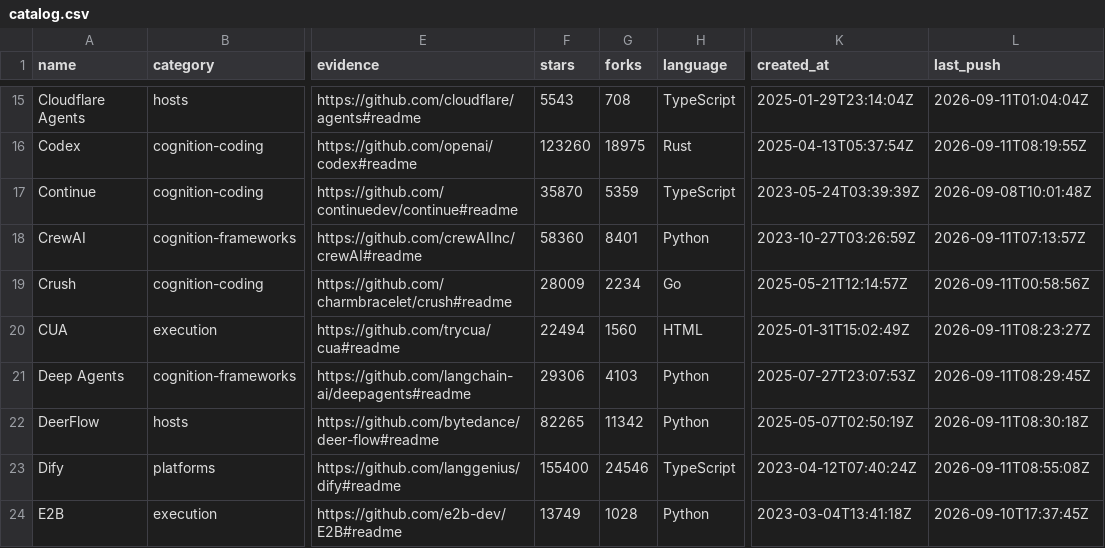
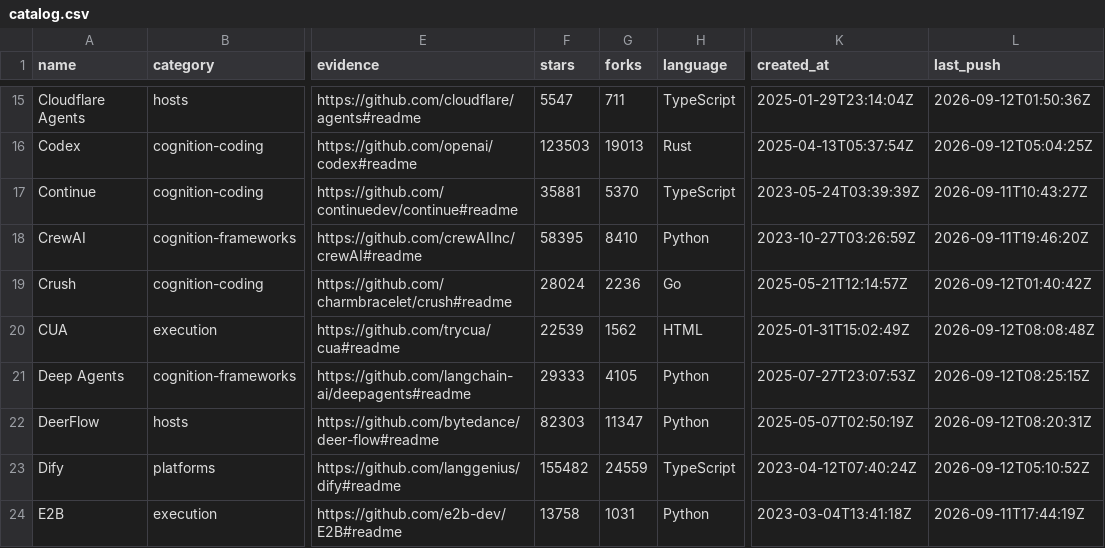
Before and after one commit to beejmaxx/awesome-agent-runtimes, a CSV file: data/catalog.csv, drawn as a sheet; only a part is shown, gaps mark what is left out; the diff covers the shown part only; the diff names each change by its address in the sheet, - before the commit and + after, or states it on an @@ line.

```diff
--- a/data/catalog.csv
+++ b/data/catalog.csv
-F15 (stars): 5543
+F15 (stars): 5547
-G15 (forks): 708
+G15 (forks): 711
-L15 (last_push): 2026-09-11T01:04:04Z
+L15 (last_push): 2026-09-12T01:50:36Z
-F16 (stars): 123260
+F16 (stars): 123503
-G16 (forks): 18975
+G16 (forks): 19013
-L16 (last_push): 2026-09-11T08:19:55Z
+L16 (last_push): 2026-09-12T05:04:25Z
-F17 (stars): 35870
+F17 (stars): 35881
-G17 (forks): 5359
+G17 (forks): 5370
-L17 (last_push): 2026-09-08T10:01:48Z
+L17 (last_push): 2026-09-11T10:43:27Z
-F18 (stars): 58360
+F18 (stars): 58395
-G18 (forks): 8401
+G18 (forks): 8410
-L18 (last_push): 2026-09-11T07:13:57Z
+L18 (last_push): 2026-09-11T19:46:20Z
-F19 (stars): 28009
+F19 (stars): 28024
-G19 (forks): 2234
+G19 (forks): 2236
-L19 (last_push): 2026-09-11T00:58:56Z
+L19 (last_push): 2026-09-12T01:40:42Z
-F20 (stars): 22494
+F20 (stars): 22539
-G20 (forks): 1560
+G20 (forks): 1562
-L20 (last_push): 2026-09-11T08:23:27Z
+L20 (last_push): 2026-09-12T08:08:48Z
-F21 (stars): 29306
+F21 (stars): 29333
-G21 (forks): 4103
+G21 (forks): 4105
-L21 (last_push): 2026-09-11T08:29:45Z
+L21 (last_push): 2026-09-12T08:25:15Z
-F22 (stars): 82265
+F22 (stars): 82303
-G22 (forks): 11342
+G22 (forks): 11347
-L22 (last_push): 2026-09-11T08:30:18Z
+L22 (last_push): 2026-09-12T08:20:31Z
-F23 (stars): 155400
+F23 (stars): 155482
-G23 (forks): 24546
+G23 (forks): 24559
-L23 (last_push): 2026-09-11T08:55:08Z
+L23 (last_push): 2026-09-12T05:10:52Z
-F24 (stars): 13749
+F24 (stars): 13758
-G24 (forks): 1028
+G24 (forks): 1031
-L24 (last_push): 2026-09-10T17:37:45Z
+L24 (last_push): 2026-09-11T17:44:19Z
```
Also changed, not shown: 139 edited cells elsewhere in this file, data/stack-catalog.csv, 9 other files.
